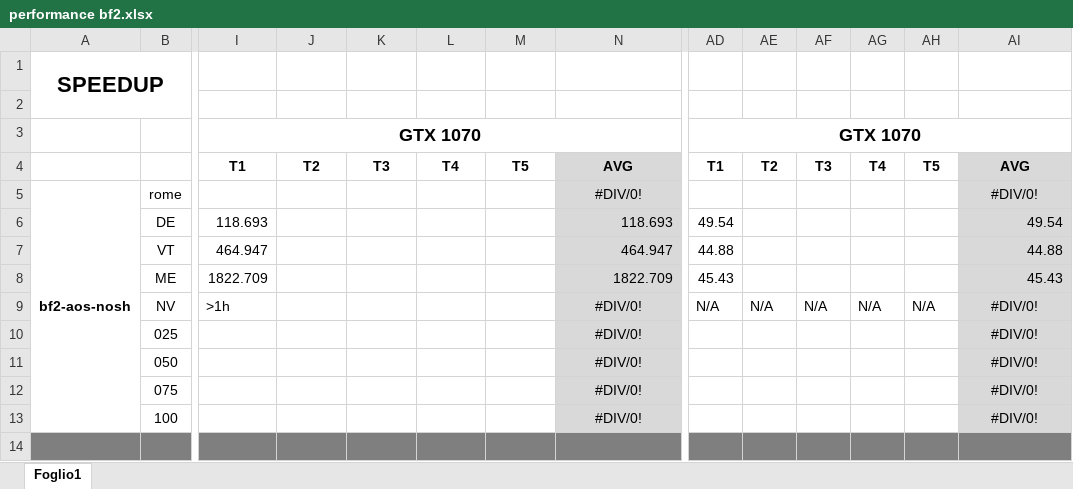
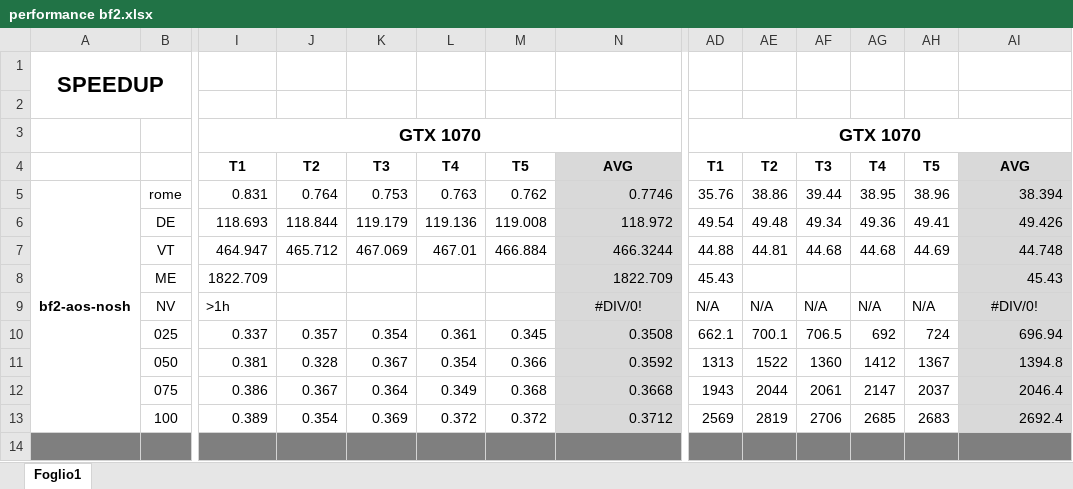
Before and after one commit to Ledmington/bellman-ford-cuda, an Excel workbook: performance bf2.xlsx, sheet Foglio1, drawn as a sheet; only a part is shown, gaps mark what is left out; values as stored, in another font and other column widths than the file's, no borders; removed rows and columns are numbered as before the commit, all else as after; rows hold the shown columns only; the diff covers the shown part only; the diff names each change by its address in the sheet, - before the commit and + after, or states it on an @@ line.

Commit message:
Aggiunti altri valori per graph-DE e bf2 su GTX1070

```diff
--- a/performance bf2.xlsx (sheet Foglio1)
+++ b/performance bf2.xlsx (sheet Foglio1)
-I5: (empty)
+I5: 0.831
-J5: (empty)
+J5: 0.764
-K5: (empty)
+K5: 0.753
-L5: (empty)
+L5: 0.763
-M5: (empty)
+M5: 0.762
-N5: #DIV/0!
+N5: 0.7746
-N5 alignment: center
+N5 alignment: right
-AD5: (empty)
+AD5: 35.76
-AE5: (empty)
+AE5: 38.86
-AF5: (empty)
+AF5: 39.44
-AG5: (empty)
+AG5: 38.95
-AH5: (empty)
+AH5: 38.96
-AI5: #DIV/0!
+AI5: 38.394
-AI5 alignment: center
+AI5 alignment: right
-row 6:  | DE | 118.693 |  |  |  |  | 118.693 | 49.54 |  |  |  |  | 49.54
-row 7:  | VT | 464.947 |  |  |  |  | 464.947 | 44.88 |  |  |  |  | 44.88
+row 6:  | DE | 118.693 | 118.844 | 119.179 | 119.136 | 119.008 | 118.972 | 49.54 | 49.48 | 49.34 | 49.36 | 49.41 | 49.426
+row 7:  | VT | 464.947 | 465.712 | 467.069 | 467.01 | 466.884 | 466.3244 | 44.88 | 44.81 | 44.68 | 44.68 | 44.69 | 44.748
-row 10:  | 025 |  |  |  |  |  | #DIV/0! |  |  |  |  |  | #DIV/0!
-row 11:  | 050 |  |  |  |  |  | #DIV/0! |  |  |  |  |  | #DIV/0!
-row 12:  | 075 |  |  |  |  |  | #DIV/0! |  |  |  |  |  | #DIV/0!
-row 13:  | 100 |  |  |  |  |  | #DIV/0! |  |  |  |  |  | #DIV/0!
+row 10:  | 025 | 0.337 | 0.357 | 0.354 | 0.361 | 0.345 | 0.3508 | 662.1 | 700.1 | 706.5 | 692 | 724 | 696.94
+row 11:  | 050 | 0.381 | 0.328 | 0.367 | 0.354 | 0.366 | 0.3592 | 1313 | 1522 | 1360 | 1412 | 1367 | 1394.8
+row 12:  | 075 | 0.386 | 0.367 | 0.364 | 0.349 | 0.368 | 0.3668 | 1943 | 2044 | 2061 | 2147 | 2037 | 2046.4
+row 13:  | 100 | 0.389 | 0.354 | 0.369 | 0.372 | 0.372 | 0.3712 | 2569 | 2819 | 2706 | 2685 | 2683 | 2692.4
```
Also changed, not shown: 11 added rows, 11 removed rows, 24 edited cells and cell formats elsewhere in this sheet.
